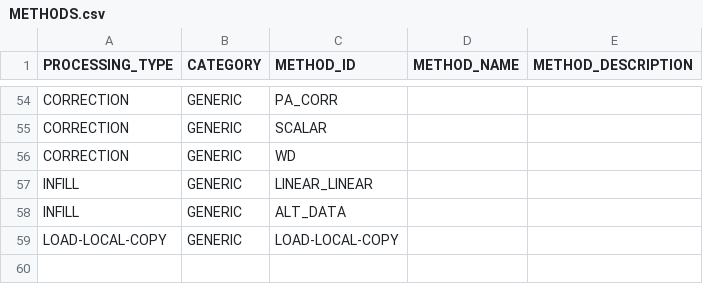
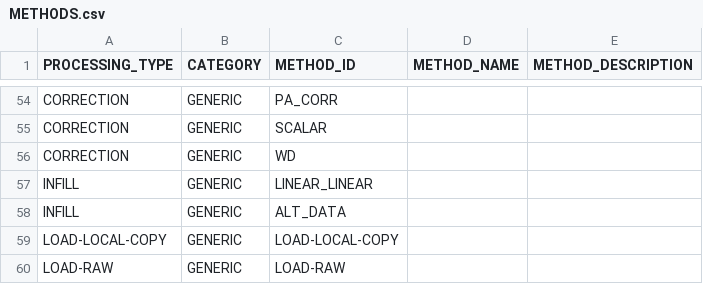
Before and after one commit to NERC-CEH/fdri-discovery, a CSV file: sample_data/src/METHODS.csv, drawn as a sheet; only a part is shown, gaps mark what is left out; the diff names each change by its address in the sheet, - before the commit and + after, or states it on an @@ line.

```diff
--- a/sample_data/src/METHODS.csv
+++ b/sample_data/src/METHODS.csv
+row 60: LOAD-RAW | GENERIC | LOAD-RAW
```
Also changed, not shown: sample_data/src/CONFIGURATION_TYPES.csv, 1 other file.
